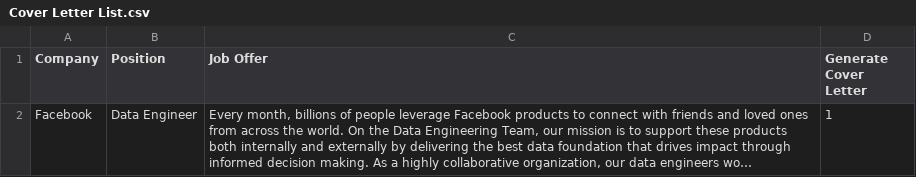
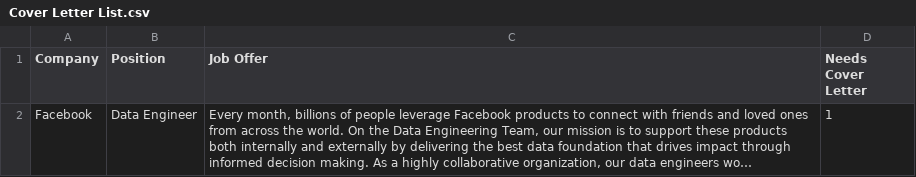
Before and after one commit to rodrigougarte13/Cover-Letter-and-CV-Tailoring, a CSV file: Cover Letter List.csv, drawn as a sheet; long unchanged cells end in …; the diff names each change by its address in the sheet, - before the commit and + after, or states it on an @@ line.

```diff
--- a/Cover Letter List.csv
+++ b/Cover Letter List.csv
-D1: Generate Cover Letter
+D1: Needs Cover Letter
```
Also changed, not shown: 4 other files.
